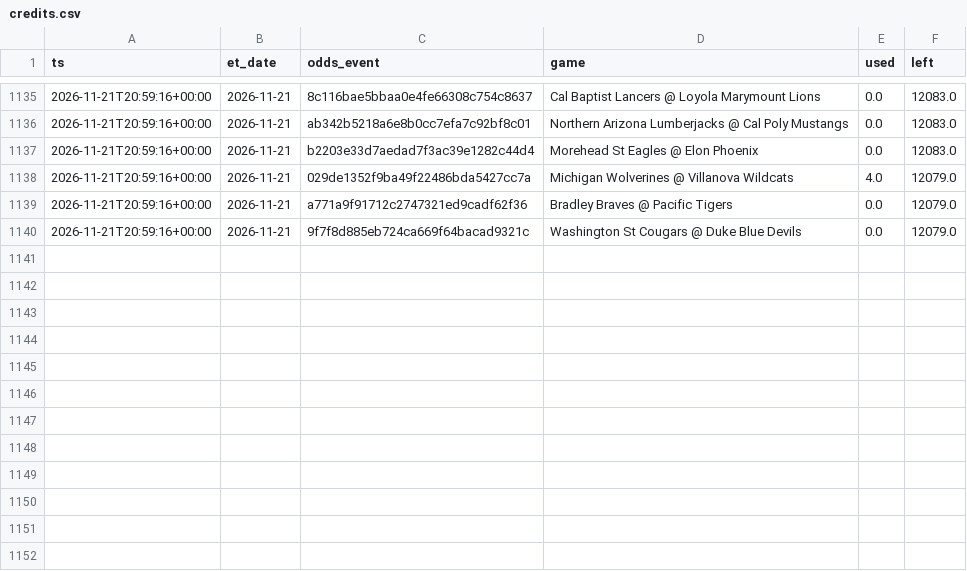
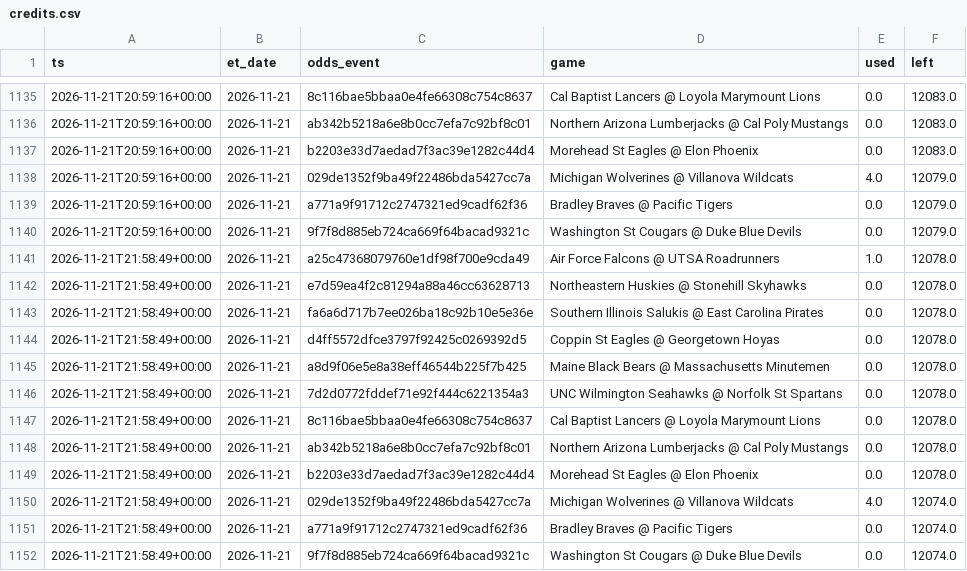
Before and after one commit to jlwin1995-alt/CBB, a CSV file: data/log/credits.csv, drawn as a sheet; only a part is shown, gaps mark what is left out; the diff names each change by its address in the sheet, - before the commit and + after, or states it on an @@ line.

```diff
--- a/data/log/credits.csv
+++ b/data/log/credits.csv
+row 1141: 2026-11-21T21:58:49+00:00 | 2026-11-21 | a25c47368079760e1df98f700e9cda49 | Air Force Falcons @ UTSA Roadrunners | 1.0 | 12078.0
+row 1142: 2026-11-21T21:58:49+00:00 | 2026-11-21 | e7d59ea4f2c81294a88a46cc63628713 | Northeastern Huskies @ Stonehill Skyhawks | 0.0 | 12078.0
+row 1143: 2026-11-21T21:58:49+00:00 | 2026-11-21 | fa6a6d717b7ee026ba18c92b10e5e36e | Southern Illinois Salukis @ East Carolina Pirates | 0.0 | 12078.0
+row 1144: 2026-11-21T21:58:49+00:00 | 2026-11-21 | d4ff5572dfce3797f92425c0269392d5 | Coppin St Eagles @ Georgetown Hoyas | 0.0 | 12078.0
+row 1145: 2026-11-21T21:58:49+00:00 | 2026-11-21 | a8d9f06e5e8a38eff46544b225f7b425 | Maine Black Bears @ Massachusetts Minutemen | 0.0 | 12078.0
+row 1146: 2026-11-21T21:58:49+00:00 | 2026-11-21 | 7d2d0772fddef71e92f444c6221354a3 | UNC Wilmington Seahawks @ Norfolk St Spartans | 0.0 | 12078.0
+row 1147: 2026-11-21T21:58:49+00:00 | 2026-11-21 | 8c116bae5bbaa0e4fe66308c754c8637 | Cal Baptist Lancers @ Loyola Marymount Lions | 0.0 | 12078.0
+row 1148: 2026-11-21T21:58:49+00:00 | 2026-11-21 | ab342b5218a6e8b0cc7efa7c92bf8c01 | Northern Arizona Lumberjacks @ Cal Poly Mustangs | 0.0 | 12078.0
+row 1149: 2026-11-21T21:58:49+00:00 | 2026-11-21 | b2203e33d7aedad7f3ac39e1282c44d4 | Morehead St Eagles @ Elon Phoenix | 0.0 | 12078.0
+row 1150: 2026-11-21T21:58:49+00:00 | 2026-11-21 | 029de1352f9ba49f22486bda5427cc7a | Michigan Wolverines @ Villanova Wildcats | 4.0 | 12074.0
+row 1151: 2026-11-21T21:58:49+00:00 | 2026-11-21 | a771a9f91712c2747321ed9cadf62f36 | Bradley Braves @ Pacific Tigers | 0.0 | 12074.0
+row 1152: 2026-11-21T21:58:49+00:00 | 2026-11-21 | 9f7f8d885eb724ca669f64bacad9321c | Washington St Cougars @ Duke Blue Devils | 0.0 | 12074.0
```
Also changed, not shown: data/log/lines_log.csv, data/raw/games_2027.csv, 5 other files.
